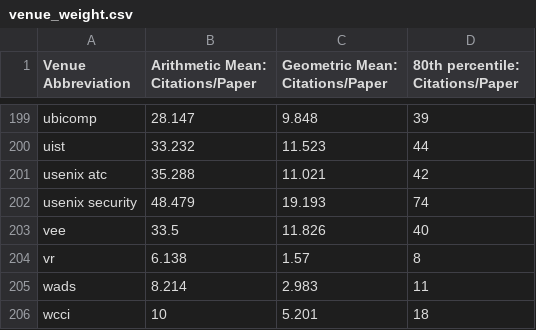
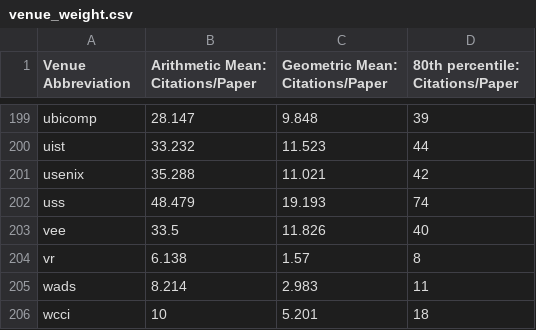
Before and after one commit to csmetrics/csmetrics.net, a CSV file: app/data/venue_weight.csv, drawn as a sheet; only a part is shown, gaps mark what is left out.

Commit message:
data cleanup

```diff
--- a/app/data/venue_weight.csv
+++ b/app/data/venue_weight.csv
@@ -200,4 +200,4 @@ ubicomp,28.147,9.848,39
 uist,33.232,11.523,44
-usenix atc,35.288,11.021,42
-usenix security,48.479,19.193,74
+usenix,35.288,11.021,42
+uss,48.479,19.193,74
 vee,33.5,11.826,40
```
Also changed, not shown: 8 other files.
